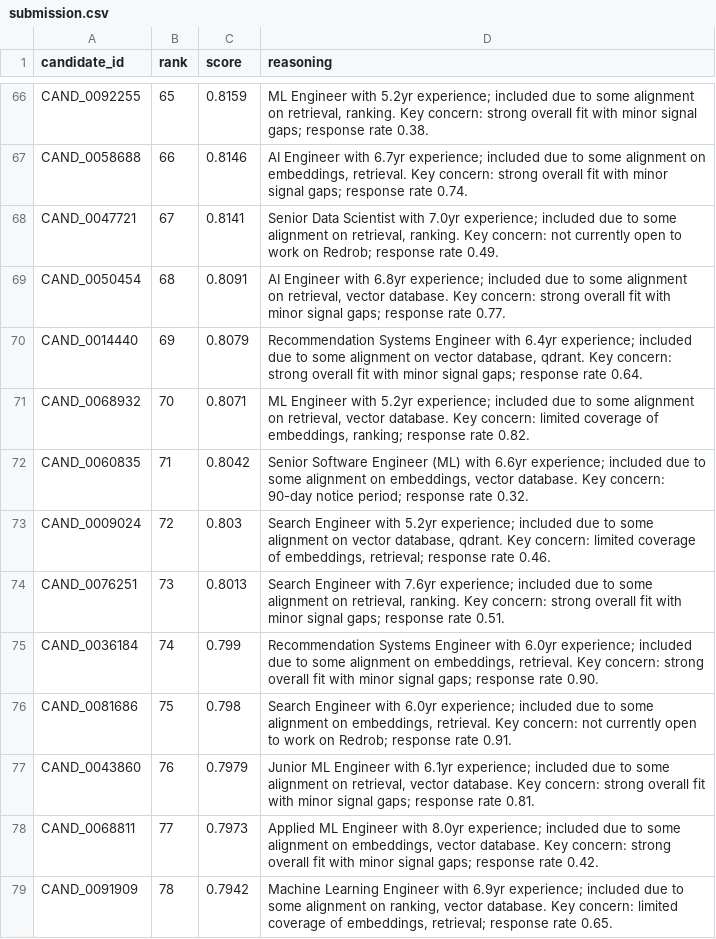
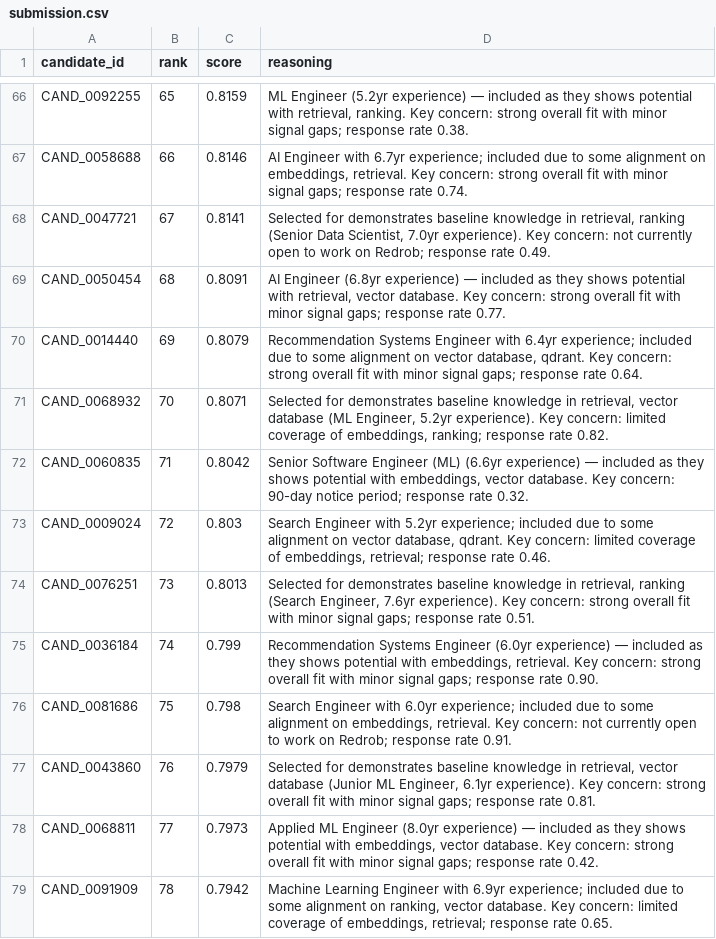
Before and after one commit to Dhiraj2822/India_runs_hackathon, a CSV file: submission.csv, drawn as a sheet; only a part is shown, gaps mark what is left out; the diff covers the shown part only; the diff names each change by its address in the sheet, - before the commit and + after, or states it on an @@ line.

Commit message:
feat: add deterministic phrasing to reasoning generator

```diff
--- a/submission.csv
+++ b/submission.csv
-D66 (reasoning): ML Engineer with 5.2yr experience; included due to some alignment on retrieval, ranking.…
+D66 (reasoning): ML Engineer (5.2yr experience) — included as they shows potential with retrieval, ranking.…
-D68 (reasoning): Senior Data Scientist with 7.0yr experience; included due to some alignment on retrieval, ranking. Key concern:…
+D68 (reasoning): Selected for demonstrates baseline knowledge in retrieval, ranking (Senior Data Scientist, 7.0yr experience). Key concern:…
-D69 (reasoning): AI Engineer with 6.8yr experience; included due to some alignment on retrieval, vector…
+D69 (reasoning): AI Engineer (6.8yr experience) — included as they shows potential with retrieval, vector…
-D71 (reasoning): ML Engineer with 5.2yr experience; included due to some alignment on retrieval, vector database. Key concern:…
+D71 (reasoning): Selected for demonstrates baseline knowledge in retrieval, vector database (ML Engineer, 5.2yr experience). Key concern:…
-D72 (reasoning): …Engineer (ML) with 6.6yr experience; included due to some alignment on embeddings, vector…
+D72 (reasoning): …Engineer (ML) (6.6yr experience) — included as they shows potential with embeddings, vector…
-D74 (reasoning): Search Engineer with 7.6yr experience; included due to some alignment on retrieval, ranking. Key concern:…
+D74 (reasoning): Selected for demonstrates baseline knowledge in retrieval, ranking (Search Engineer, 7.6yr experience). Key concern:…
-D75 (reasoning): …Systems Engineer with 6.0yr experience; included due to some alignment on embeddings, retrieval.…
+D75 (reasoning): …Systems Engineer (6.0yr experience) — included as they shows potential with embeddings, retrieval.…
-D77 (reasoning): Junior ML Engineer with 6.1yr experience; included due to some alignment on retrieval, vector database. Key concern:…
+D77 (reasoning): Selected for demonstrates baseline knowledge in retrieval, vector database (Junior ML Engineer, 6.1yr experience). Key concern:…
-D78 (reasoning): …ML Engineer with 8.0yr experience; included due to some alignment on embeddings, vector…
+D78 (reasoning): …ML Engineer (8.0yr experience) — included as they shows potential with embeddings, vector…
```
Also changed, not shown: 51 edited cells elsewhere in this file, 1 other file.
